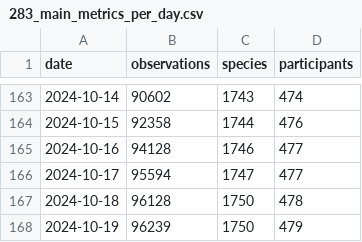
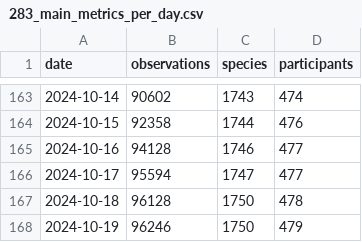
Before and after one commit to pynomaly/datawrapper_update, a CSV file: data/283_main_metrics_per_day.csv, drawn as a sheet; only a part is shown, gaps mark what is left out.

```diff
--- a/data/283_main_metrics_per_day.csv
+++ b/data/283_main_metrics_per_day.csv
@@ -167,2 +167,2 @@ date,observations,species,participants
 2024-10-18,96128,1750,478
-2024-10-19,96239,1750,479
+2024-10-19,96246,1750,479
```
Also changed, not shown: 4 other files.
